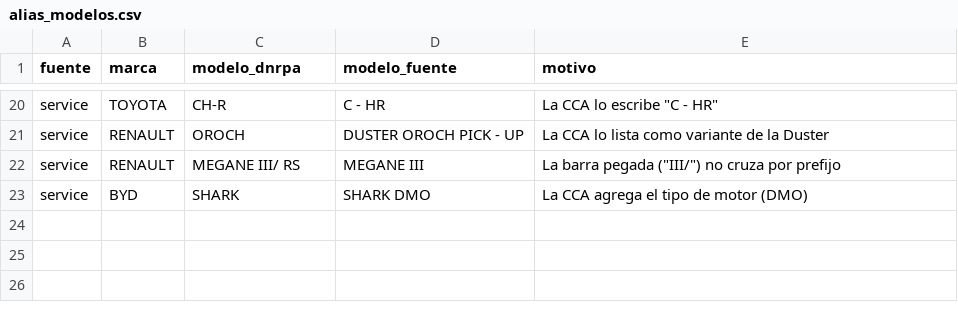
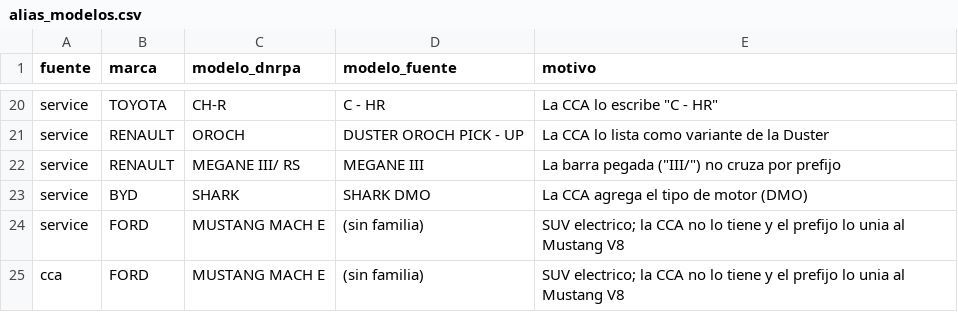
Before and after one commit to RodrigoSchmitz1/autos-ar, a CSV file: transform/seeds/alias_modelos.csv, drawn as a sheet; only a part is shown, gaps mark what is left out.

```diff
--- a/transform/seeds/alias_modelos.csv
+++ b/transform/seeds/alias_modelos.csv
@@ -23 +23,3 @@ service,RENAULT,MEGANE III/ RS,MEGANE III,"La barra pegada (""III/"") no cruza p
 service,BYD,SHARK,SHARK DMO,La CCA agrega el tipo de motor (DMO)
+service,FORD,MUSTANG MACH E,(sin familia),"SUV electrico; la CCA no lo tiene y el prefijo lo unia al Mustang V8"
+cca,FORD,MUSTANG MACH E,(sin familia),"SUV electrico; la CCA no lo tiene y el prefijo lo unia al Mustang V8"
```
Also changed, not shown: 7 other files.
